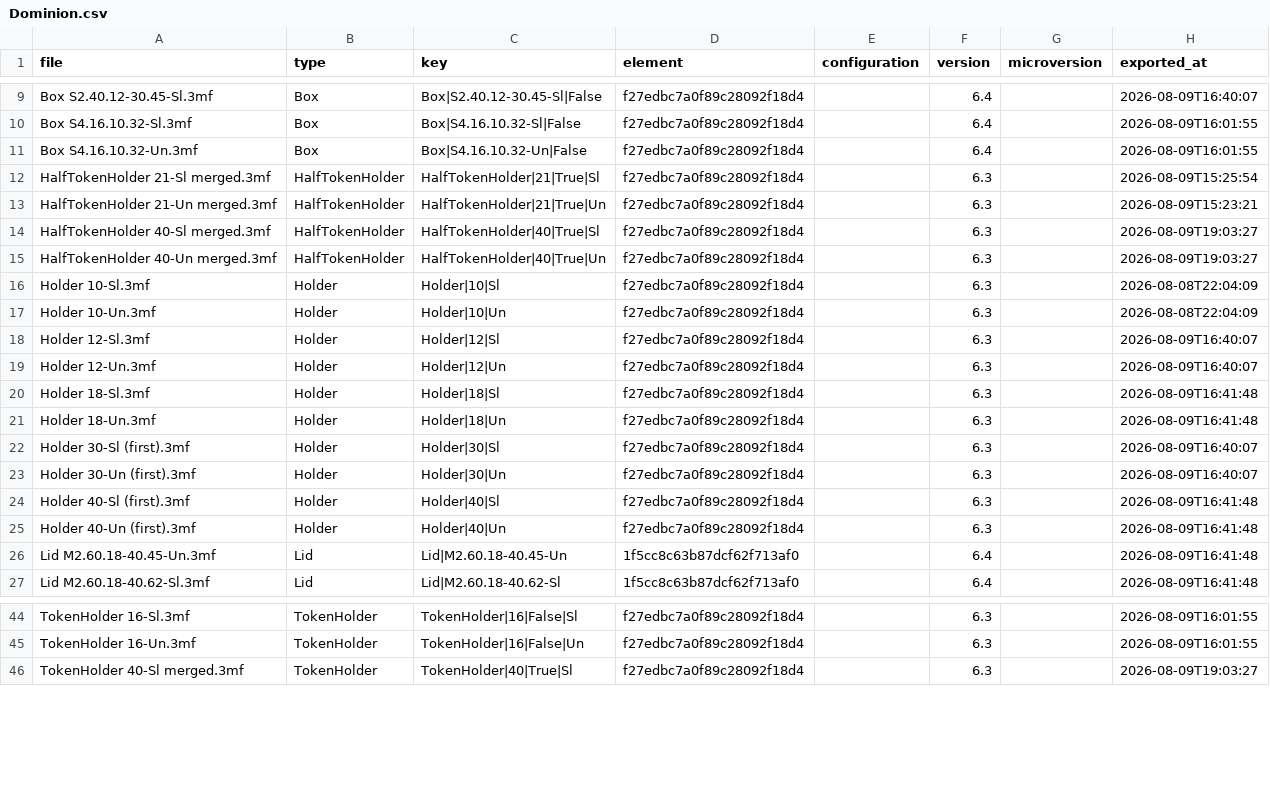
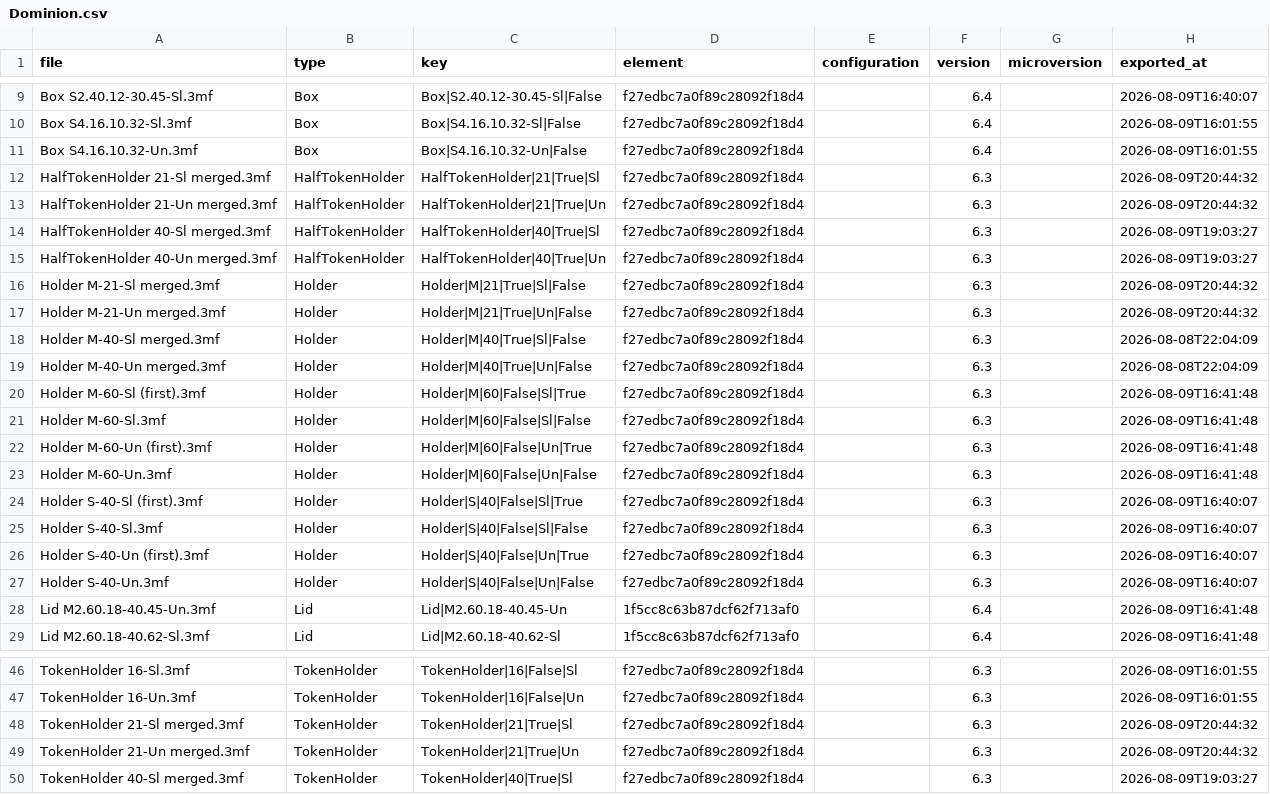
Before and after one commit to amertner/cardcascade, a CSV file: automation/state/Dominion.csv, drawn as a sheet; only a part is shown, gaps mark what is left out.

```diff
--- a/automation/state/Dominion.csv
+++ b/automation/state/Dominion.csv
@@ -11,16 +11,18 @@ Box S4.16.10.32-Sl.3mf,Box,Box|S4.16.10.32-Sl|False,f27edbc7a0f89c28092f18d4,,6.
 Box S4.16.10.32-Un.3mf,Box,Box|S4.16.10.32-Un|False,f27edbc7a0f89c28092f18d4,,6.4,,2026-08-09T16:01:55
-HalfTokenHolder 21-Sl merged.3mf,HalfTokenHolder,HalfTokenHolder|21|True|Sl,f27edbc7a0f89c28092f18d4,,6.3,,2026-08-09T15:25:54
-HalfTokenHolder 21-Un merged.3mf,HalfTokenHolder,HalfTokenHolder|21|True|Un,f27edbc7a0f89c28092f18d4,,6.3,,2026-08-09T15:23:21
+HalfTokenHolder 21-Sl merged.3mf,HalfTokenHolder,HalfTokenHolder|21|True|Sl,f27edbc7a0f89c28092f18d4,,6.3,,2026-08-09T20:44:32
+HalfTokenHolder 21-Un merged.3mf,HalfTokenHolder,HalfTokenHolder|21|True|Un,f27edbc7a0f89c28092f18d4,,6.3,,2026-08-09T20:44:32
 HalfTokenHolder 40-Sl merged.3mf,HalfTokenHolder,HalfTokenHolder|40|True|Sl,f27edbc7a0f89c28092f18d4,,6.3,,2026-08-09T19:03:27
 HalfTokenHolder 40-Un merged.3mf,HalfTokenHolder,HalfTokenHolder|40|True|Un,f27edbc7a0f89c28092f18d4,,6.3,,2026-08-09T19:03:27
-Holder 10-Sl.3mf,Holder,Holder|10|Sl,f27edbc7a0f89c28092f18d4,,6.3,,2026-08-08T22:04:09
-Holder 10-Un.3mf,Holder,Holder|10|Un,f27edbc7a0f89c28092f18d4,,6.3,,2026-08-08T22:04:09
-Holder 12-Sl.3mf,Holder,Holder|12|Sl,f27edbc7a0f89c28092f18d4,,6.3,,2026-08-09T16:40:07
-Holder 12-Un.3mf,Holder,Holder|12|Un,f27edbc7a0f89c28092f18d4,,6.3,,2026-08-09T16:40:07
-Holder 18-Sl.3mf,Holder,Holder|18|Sl,f27edbc7a0f89c28092f18d4,,6.3,,2026-08-09T16:41:48
-Holder 18-Un.3mf,Holder,Holder|18|Un,f27edbc7a0f89c28092f18d4,,6.3,,2026-08-09T16:41:48
-Holder 30-Sl (first).3mf,Holder,Holder|30|Sl,f27edbc7a0f89c28092f18d4,,6.3,,2026-08-09T16:40:07
-Holder 30-Un (first).3mf,Holder,Holder|30|Un,f27edbc7a0f89c28092f18d4,,6.3,,2026-08-09T16:40:07
-Holder 40-Sl (first).3mf,Holder,Holder|40|Sl,f27edbc7a0f89c28092f18d4,,6.3,,2026-08-09T16:41:48
-Holder 40-Un (first).3mf,Holder,Holder|40|Un,f27edbc7a0f89c28092f18d4,,6.3,,2026-08-09T16:41:48
+Holder M-21-Sl merged.3mf,Holder,Holder|M|21|True|Sl|False,f27edbc7a0f89c28092f18d4,,6.3,,2026-08-09T20:44:32
+Holder M-21-Un merged.3mf,Holder,Holder|M|21|True|Un|False,f27edbc7a0f89c28092f18d4,,6.3,,2026-08-09T20:44:32
+Holder M-40-Sl merged.3mf,Holder,Holder|M|40|True|Sl|False,f27edbc7a0f89c28092f18d4,,6.3,,2026-08-08T22:04:09
+Holder M-40-Un merged.3mf,Holder,Holder|M|40|True|Un|False,f27edbc7a0f89c28092f18d4,,6.3,,2026-08-08T22:04:09
+Holder M-60-Sl (first).3mf,Holder,Holder|M|60|False|Sl|True,f27edbc7a0f89c28092f18d4,,6.3,,2026-08-09T16:41:48
+Holder M-60-Sl.3mf,Holder,Holder|M|60|False|Sl|False,f27edbc7a0f89c28092f18d4,,6.3,,2026-08-09T16:41:48
+Holder M-60-Un (first).3mf,Holder,Holder|M|60|False|Un|True,f27edbc7a0f89c28092f18d4,,6.3,,2026-08-09T16:41:48
+Holder M-60-Un.3mf,Holder,Holder|M|60|False|Un|False,f27edbc7a0f89c28092f18d4,,6.3,,2026-08-09T16:41:48
+Holder S-40-Sl (first).3mf,Holder,Holder|S|40|False|Sl|True,f27edbc7a0f89c28092f18d4,,6.3,,2026-08-09T16:40:07
+Holder S-40-Sl.3mf,Holder,Holder|S|40|False|Sl|False,f27edbc7a0f89c28092f18d4,,6.3,,2026-08-09T16:40:07
+Holder S-40-Un (first).3mf,Holder,Holder|S|40|False|Un|True,f27edbc7a0f89c28092f18d4,,6.3,,2026-08-09T16:40:07
+Holder S-40-Un.3mf,Holder,Holder|S|40|False|Un|False,f27edbc7a0f89c28092f18d4,,6.3,,2026-08-09T16:40:07
 Lid M2.60.18-40.45-Un.3mf,Lid,Lid|M2.60.18-40.45-Un,1f5cc8c63b87dcf62f713af0,,6.4,,2026-08-09T16:41:48
@@ -45,2 +47,4 @@ TokenHolder 16-Sl.3mf,TokenHolder,TokenHolder|16|False|Sl,f27edbc7a0f89c28092f18
 TokenHolder 16-Un.3mf,TokenHolder,TokenHolder|16|False|Un,f27edbc7a0f89c28092f18d4,,6.3,,2026-08-09T16:01:55
+TokenHolder 21-Sl merged.3mf,TokenHolder,TokenHolder|21|True|Sl,f27edbc7a0f89c28092f18d4,,6.3,,2026-08-09T20:44:32
+TokenHolder 21-Un merged.3mf,TokenHolder,TokenHolder|21|True|Un,f27edbc7a0f89c28092f18d4,,6.3,,2026-08-09T20:44:32
 TokenHolder 40-Sl merged.3mf,TokenHolder,TokenHolder|40|True|Sl,f27edbc7a0f89c28092f18d4,,6.3,,2026-08-09T19:03:27
```
Also changed, not shown: 29 other files.
